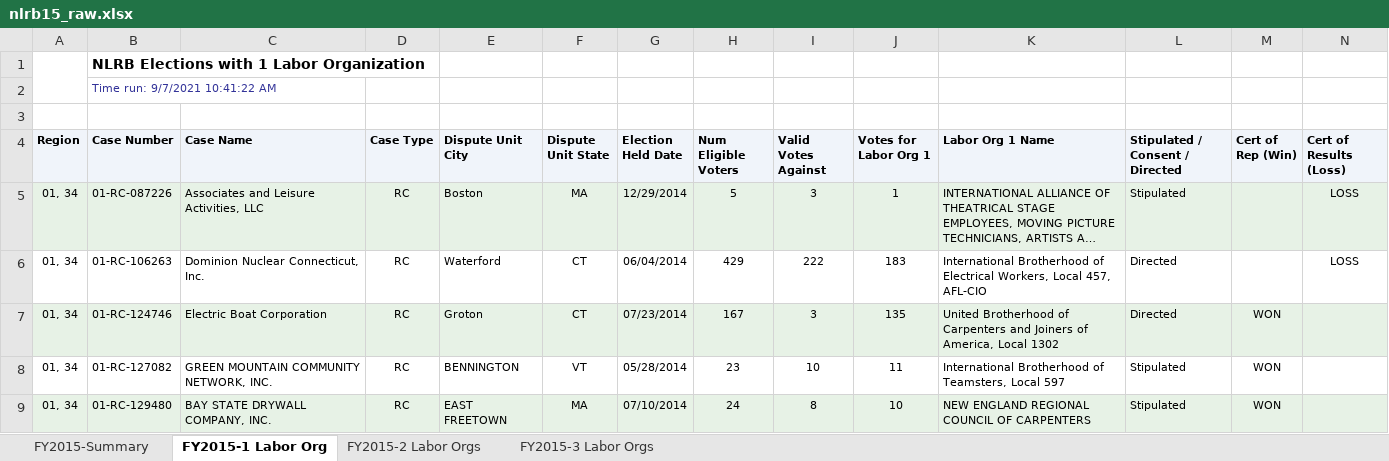
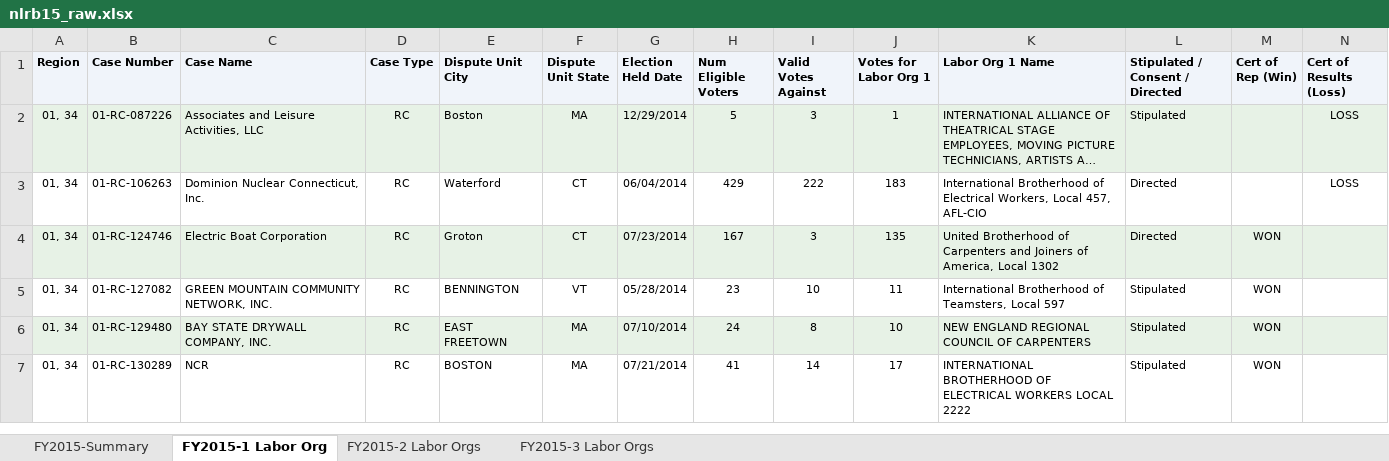
Before and after one commit to taylor-watson/nlrb_elections, an Excel workbook: raw_files/nlrb15_raw.xlsx, sheet FY2015-1 Labor Org, drawn as a sheet; only a part is shown; the shorter side is filled out with more unchanged rows; long unchanged cells end in …; values as stored, in another font and other column widths than the file's, no borders; charts and pictures not drawn; rows hold the shown columns only; the diff names each change by its address in the sheet, - before the commit and + after, or states it on an @@ line.

```diff
--- a/raw_files/nlrb15_raw.xlsx (sheet FY2015-1 Labor Org)
+++ b/raw_files/nlrb15_raw.xlsx (sheet FY2015-1 Labor Org)
-row 1:  | NLRB Elections with 1 Labor Organization
-row 2:  | Time run: 9/7/2021 10:41:22 AM
-row 3: (empty)
```
Also changed, not shown: charts or pictures, raw_files/nlrb12_raw.xlsx, raw_files/nlrb16_raw.xlsx, 13 other files.
